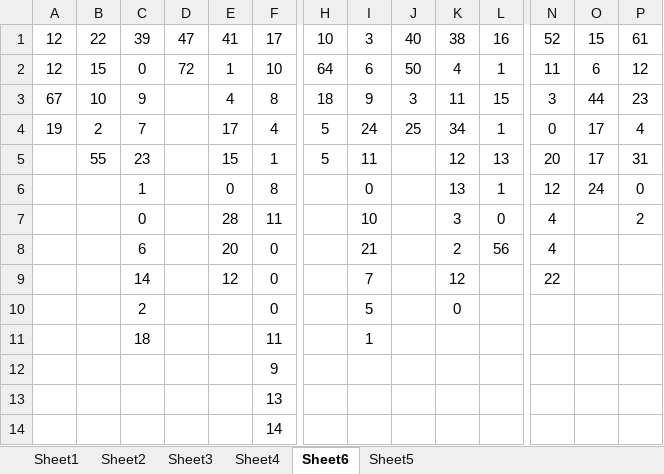
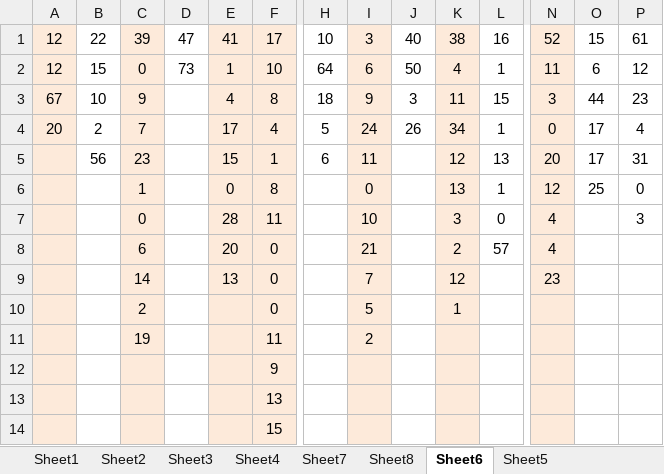
Before and after one commit to gushenwei/julienedies.github.com, an Excel workbook: demos/cp/cp.xlsx, sheet Sheet6, drawn as a sheet; only a part is shown, gaps mark what is left out; values as stored, in another font and other column widths than the file's, no borders; removed rows and columns are numbered as before the commit, all else as after; rows hold the shown columns only; the diff covers the shown part only; the diff names each change by its address in the sheet, - before the commit and + after, or states it on an @@ line.

```diff
--- a/demos/cp/cp.xlsx (sheet Sheet6)
+++ b/demos/cp/cp.xlsx (sheet Sheet6)
+sheet tab: Sheet7
+sheet tab: Sheet8
-A1:A10 fill: none
+A1:A10 fill: #FDEADA
-C1:C10 fill: none
+C1:C10 fill: #FDEADA
-E1:F10 fill: none
+E1:F10 fill: #FDEADA
-I1:I10 fill: none
+I1:I10 fill: #FDEADA
-K1:K10 fill: none
+K1:K10 fill: #FDEADA
-N1:N10 fill: none
+N1:N10 fill: #FDEADA
-D2: 72
+D2: 73
-A4: 19
+A4: 20
-J4: 25
+J4: 26
-B5: 55
+B5: 56
-H5: 5
+H5: 6
-O6: 24
+O6: 25
-P7: 2
+P7: 3
-L8: 56
+L8: 57
-E9: 12
+E9: 13
-N9: 22
+N9: 23
-K10: 0
+K10: 1
-row 11:  |  | 18 |  |  | 11 |  | 1
+row 11:  |  | 19 |  |  | 11 |  | 2
-A12:A14 fill: none
+A12:A14 fill: #FDEADA
-C12:C14 fill: none
+C12:C14 fill: #FDEADA
-E12:F14 fill: none
+E12:F14 fill: #FDEADA
-I12:I14 fill: none
+I12:I14 fill: #FDEADA
-K12:K14 fill: none
+K12:K14 fill: #FDEADA
-N12:N14 fill: none
+N12:N14 fill: #FDEADA
-F14: 14
+F14: 15
```
Also changed, not shown: 2 edited cells elsewhere in this sheet, sheet Sheet2, sheet Sheet1, sheet Sheet4, sheet Sheet3, 4 other files.
